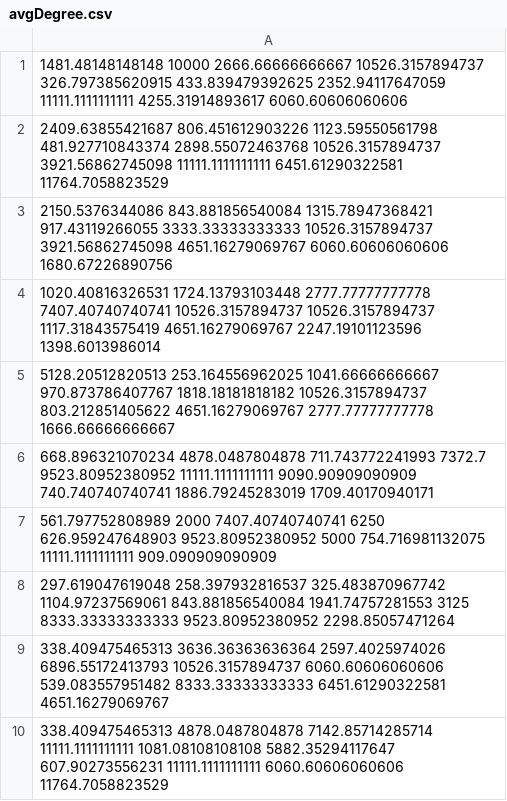
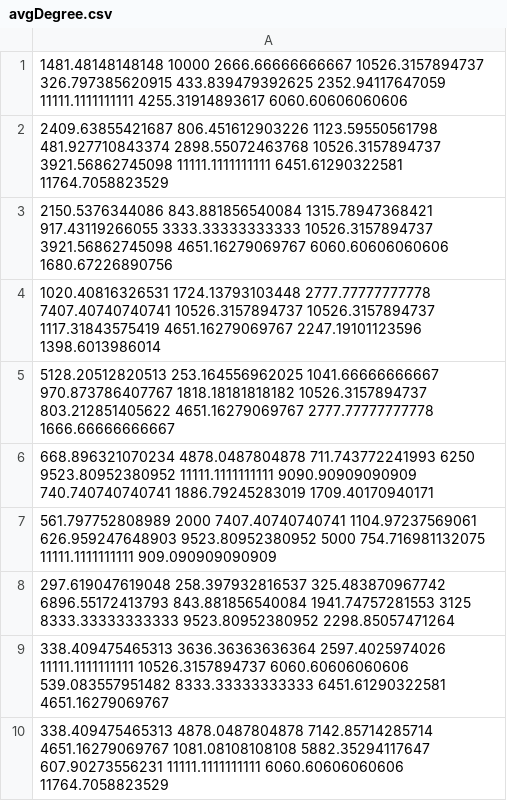
Before and after one commit to 200351/Blockchain-TheR, a CSV file: results/avgDegree.csv, drawn as a sheet.

```diff
--- a/results/avgDegree.csv
+++ b/results/avgDegree.csv
@@ -5,6 +5,6 @@
 5128.20512820513 253.164556962025 1041.66666666667 970.873786407767 1818.18181818182 10526.3157894737 803.212851405622 4651.16279069767 2777.77777777778 1666.66666666667
-668.896321070234 4878.0487804878 711.743772241993 7372.7 9523.80952380952 11111.1111111111 9090.90909090909 740.740740740741 1886.79245283019 1709.40170940171
-561.797752808989 2000 7407.40740740741 6250 626.959247648903 9523.80952380952 5000 754.716981132075 11111.1111111111 909.090909090909
-297.619047619048 258.397932816537 325.483870967742 1104.97237569061 843.881856540084 1941.74757281553 3125 8333.33333333333 9523.80952380952 2298.85057471264
-338.409475465313 3636.36363636364 2597.4025974026 6896.55172413793 10526.3157894737 6060.60606060606 539.083557951482 8333.33333333333 6451.61290322581 4651.16279069767
-338.409475465313 4878.0487804878 7142.85714285714 11111.1111111111 1081.08108108108 5882.35294117647 607.90273556231 11111.1111111111 6060.60606060606 11764.7058823529
+668.896321070234 4878.0487804878 711.743772241993 6250 9523.80952380952 11111.1111111111 9090.90909090909 740.740740740741 1886.79245283019 1709.40170940171
+561.797752808989 2000 7407.40740740741 1104.97237569061 626.959247648903 9523.80952380952 5000 754.716981132075 11111.1111111111 909.090909090909
+297.619047619048 258.397932816537 325.483870967742 6896.55172413793 843.881856540084 1941.74757281553 3125 8333.33333333333 9523.80952380952 2298.85057471264
+338.409475465313 3636.36363636364 2597.4025974026 11111.1111111111 10526.3157894737 6060.60606060606 539.083557951482 8333.33333333333 6451.61290322581 4651.16279069767
+338.409475465313 4878.0487804878 7142.85714285714 4651.16279069767 1081.08108108108 5882.35294117647 607.90273556231 11111.1111111111 6060.60606060606 11764.7058823529
```
Also changed, not shown: results/avgBetweeness.csv, results/avgPathLength.csv, 10 other files.
